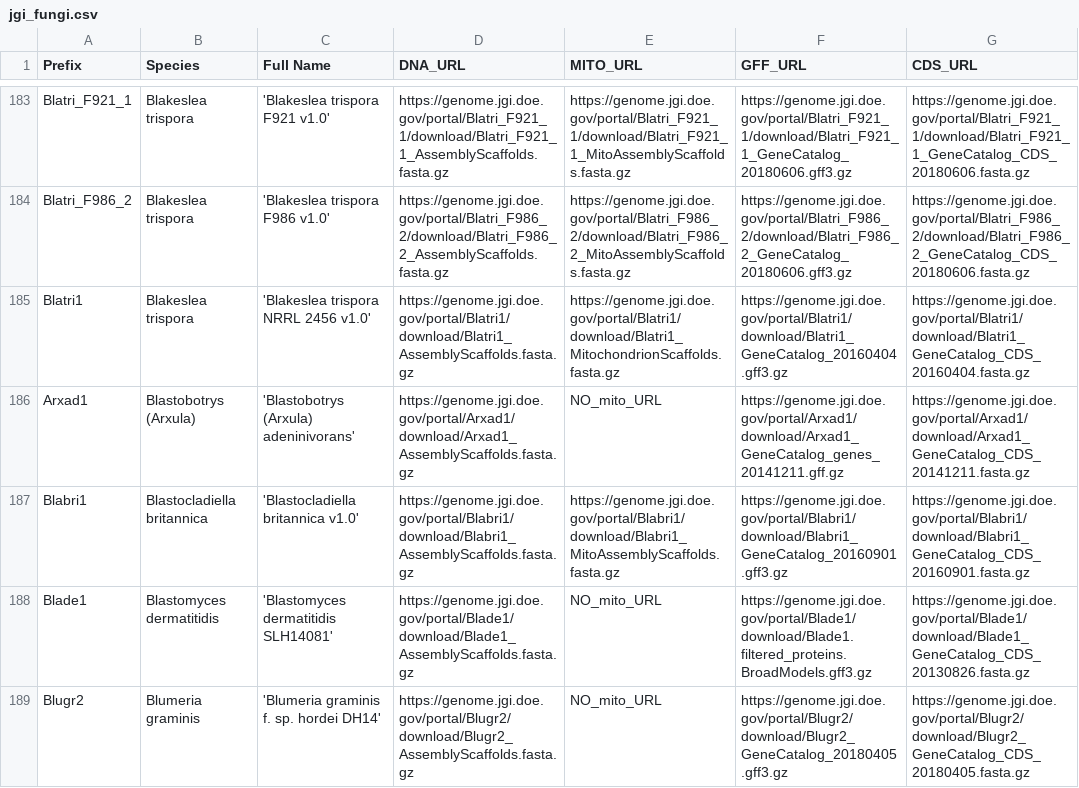
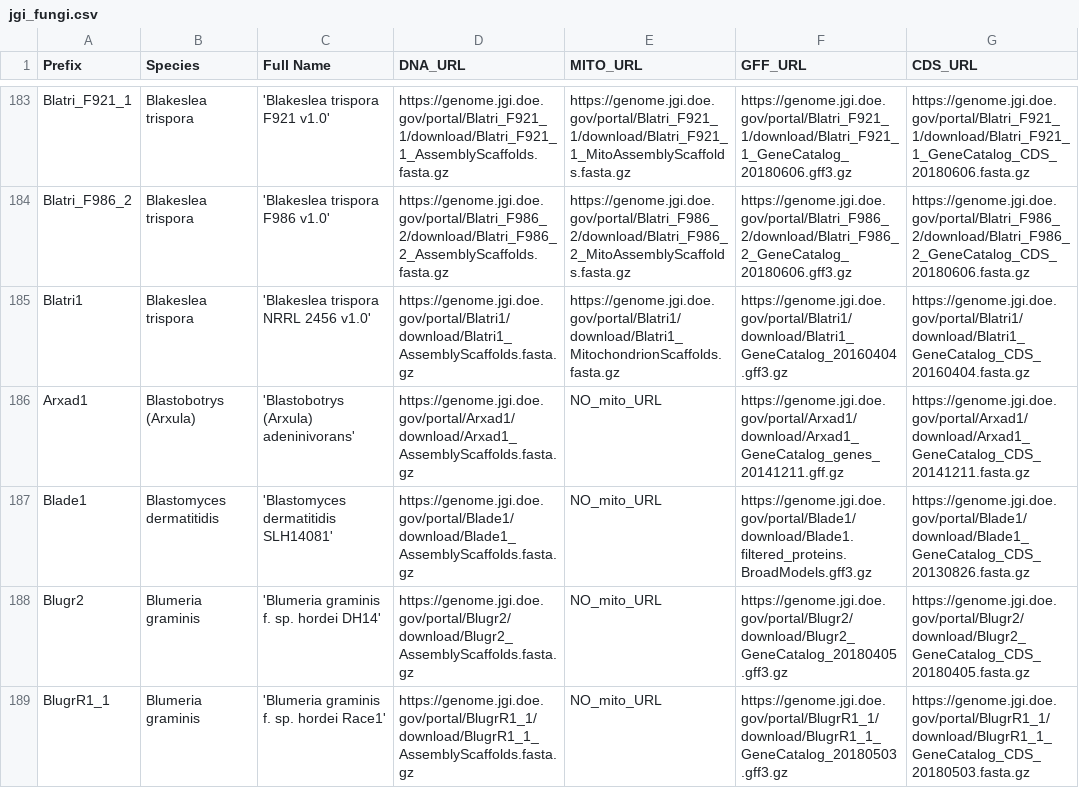
Before and after one commit to 1KFG/2019_dataset, a CSV file: lib/jgi_fungi.csv, drawn as a sheet; only a part is shown, gaps mark what is left out; the shorter side is filled out with more unchanged rows; the diff covers the shown part only.

Commit message:
include set updated

```diff
--- a/lib/jgi_fungi.csv
+++ b/lib/jgi_fungi.csv
@@ -186,3 +186,2 @@ Blatri1,Blakeslea trispora,'Blakeslea trispora NRRL 2456 v1.0',https://genome.jg
 Arxad1,Blastobotrys (Arxula),'Blastobotrys (Arxula) adeninivorans',https://genome.jgi.doe.gov/portal/Arxad1/download/Arxad1_AssemblyScaffolds.fasta.gz,NO_mito_URL,https://genome.jgi.doe.gov/portal/Arxad1/download/Arxad1_GeneCatalog_genes_20141211.gff.gz,https://genome.jgi.doe.gov/portal/Arxad1/download/Arxad1_GeneCatalog_CDS_20141211.fasta.gz
-Blabri1,Blastocladiella britannica,'Blastocladiella britannica v1.0',https://genome.jgi.doe.gov/portal/Blabri1/download/Blabri1_AssemblyScaffolds.fasta.gz,https://genome.jgi.doe.gov/portal/Blabri1/download/Blabri1_MitoAssemblyScaffolds.fasta.gz,https://genome.jgi.doe.gov/portal/Blabri1/download/Blabri1_GeneCatalog_20160901.gff3.gz,https://genome.jgi.doe.gov/portal/Blabri1/download/Blabri1_GeneCatalog_CDS_20160901.fasta.gz
 Blade1,Blastomyces dermatitidis,'Blastomyces dermatitidis SLH14081',https://genome.jgi.doe.gov/portal/Blade1/download/Blade1_AssemblyScaffolds.fasta.gz,NO_mito_URL,https://genome.jgi.doe.gov/portal/Blade1/download/Blade1.filtered_proteins.BroadModels.gff3.gz,https://genome.jgi.doe.gov/portal/Blade1/download/Blade1_GeneCatalog_CDS_20130826.fasta.gz
```
Also changed, not shown: 3 removed rows elsewhere in this file.
